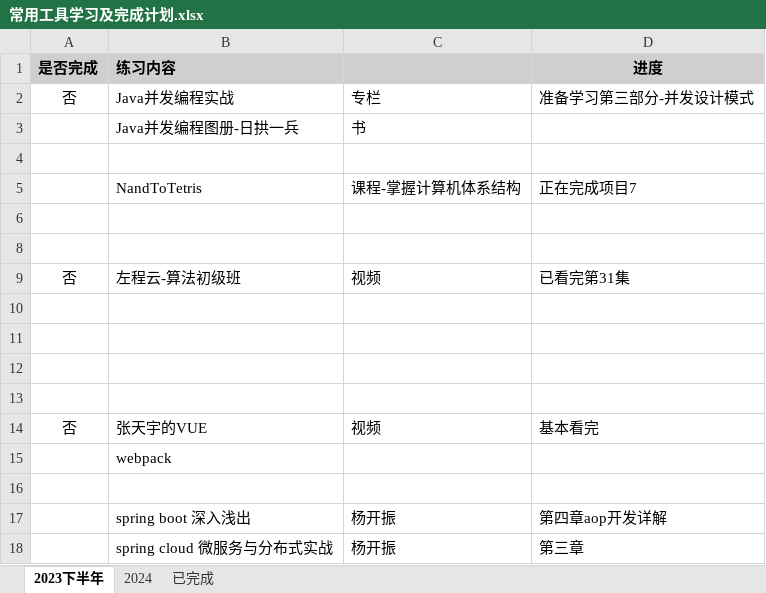
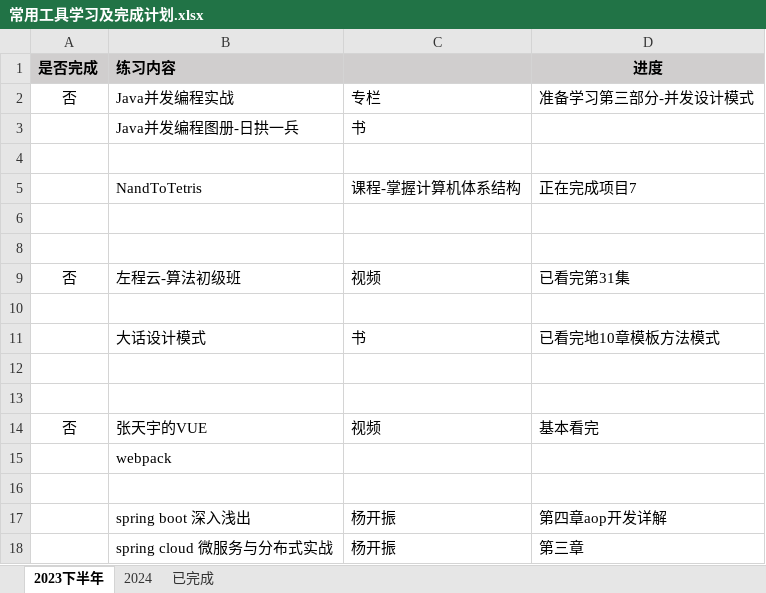
Before and after one commit to jiaolong1988/summary, an Excel workbook: 1-学习内容/常用工具学习及完成计划.xlsx, sheet 2023下半年, drawn as a sheet; values as stored, in another font and other column widths than the file's, no borders; the diff names each change by its address in the sheet, - before the commit and + after, or states it on an @@ line.

```diff
--- a/1-学习内容/常用工具学习及完成计划.xlsx (sheet 2023下半年)
+++ b/1-学习内容/常用工具学习及完成计划.xlsx (sheet 2023下半年)
-row 11: (empty)
+row 11:  | 大话设计模式 | 书 | 已看完地10章模板方法模式
```
Also changed, not shown: 6 other files.
